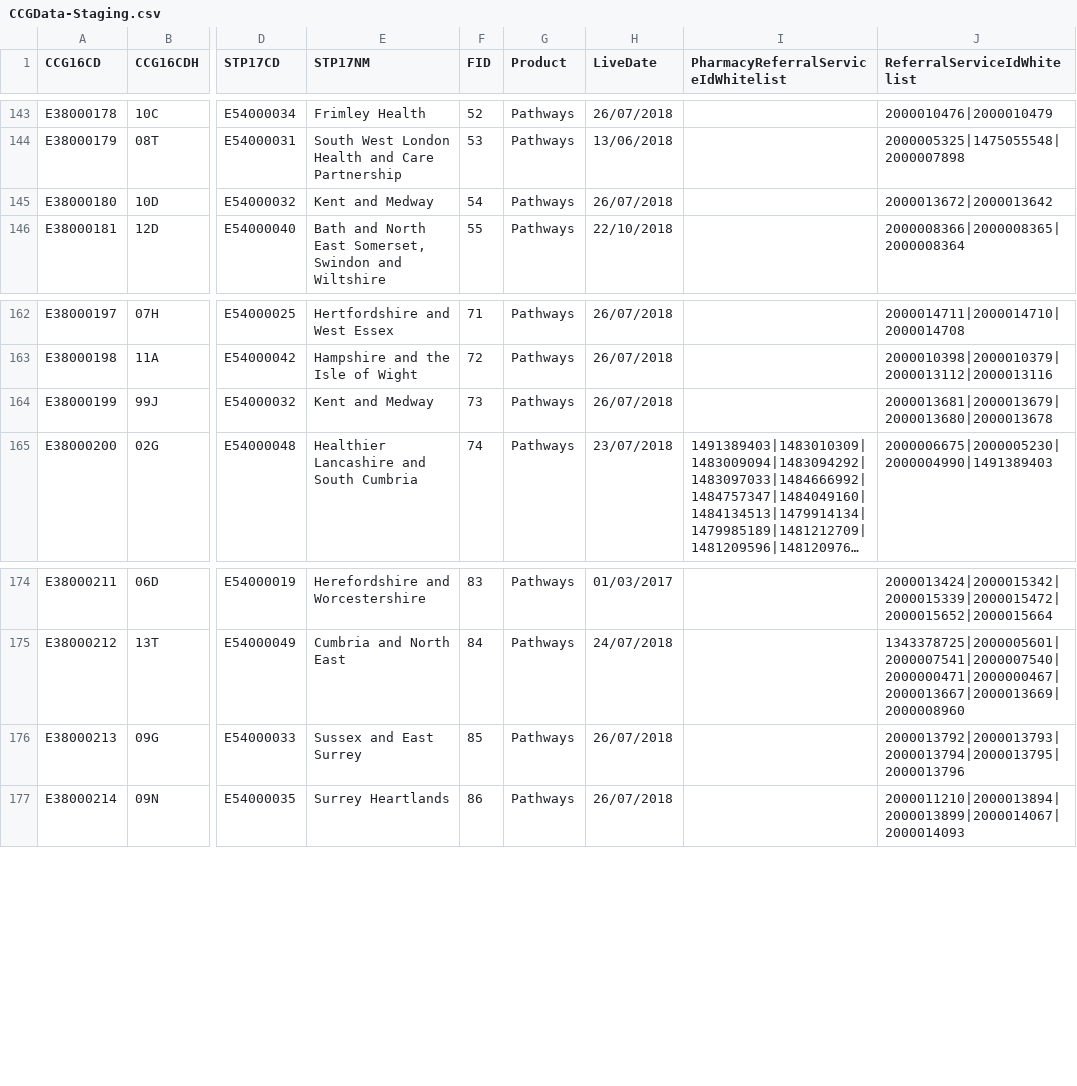
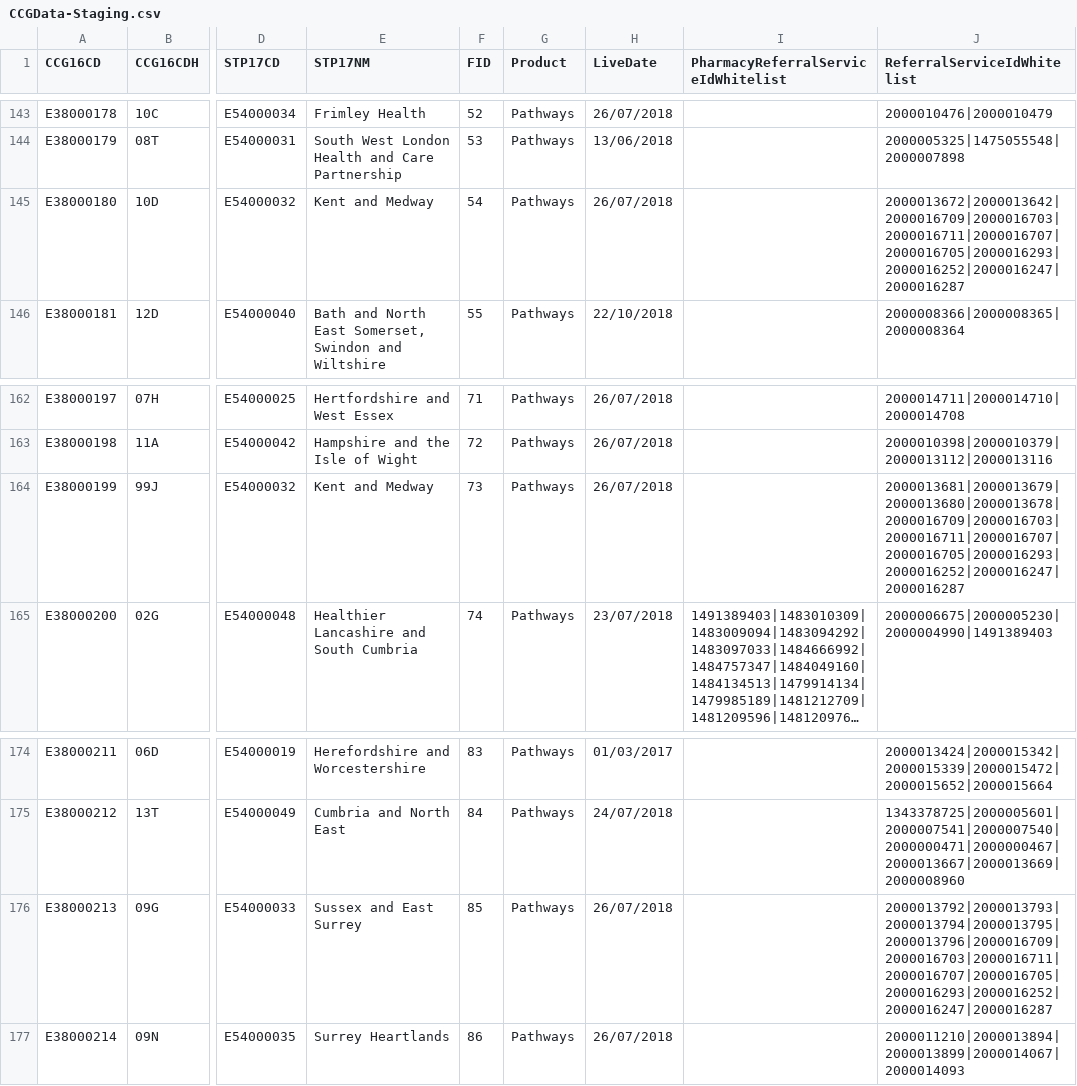
Before and after one commit to 111Online/nhs111-ccg-service, a CSV file: NHS111.DataImport.CCG/CCGData-Staging.csv, drawn as a sheet; only a part is shown, gaps mark what is left out; long unchanged cells end in …; the diff covers the shown part only; the diff names each change by its address in the sheet, - before the commit and + after, or states it on an @@ line.

```diff
--- a/NHS111.DataImport.CCG/CCGData-Staging.csv
+++ b/NHS111.DataImport.CCG/CCGData-Staging.csv
-J145 (ReferralServiceIdWhitelist): 2000013672|2000013642
+J145 (ReferralServiceIdWhitelist): 2000013672|2000013642|2000016709|2000016703|2000016711|2000016707|2000016705|2000016293|2000016252|2000016247|2000016287
-J164 (ReferralServiceIdWhitelist): 2000013681|2000013679|2000013680|2000013678
+J164 (ReferralServiceIdWhitelist): 2000013681|2000013679|2000013680|2000013678|2000016709|2000016703|2000016711|2000016707|2000016705|2000016293|2000016252|2000016247|2000016287
-J176 (ReferralServiceIdWhitelist): 2000013792|2000013793|2000013794|2000013795|2000013796
+J176 (ReferralServiceIdWhitelist): 2000013792|2000013793|2000013794|2000013795|2000013796|2000016709|2000016703|2000016711|2000016707|2000016705|2000016293|2000016252|2000016247|2000016287
```
Also changed, not shown: 8 edited cells elsewhere in this file, NHS111.DataImport.CCG/CCGData-integration.csv.
